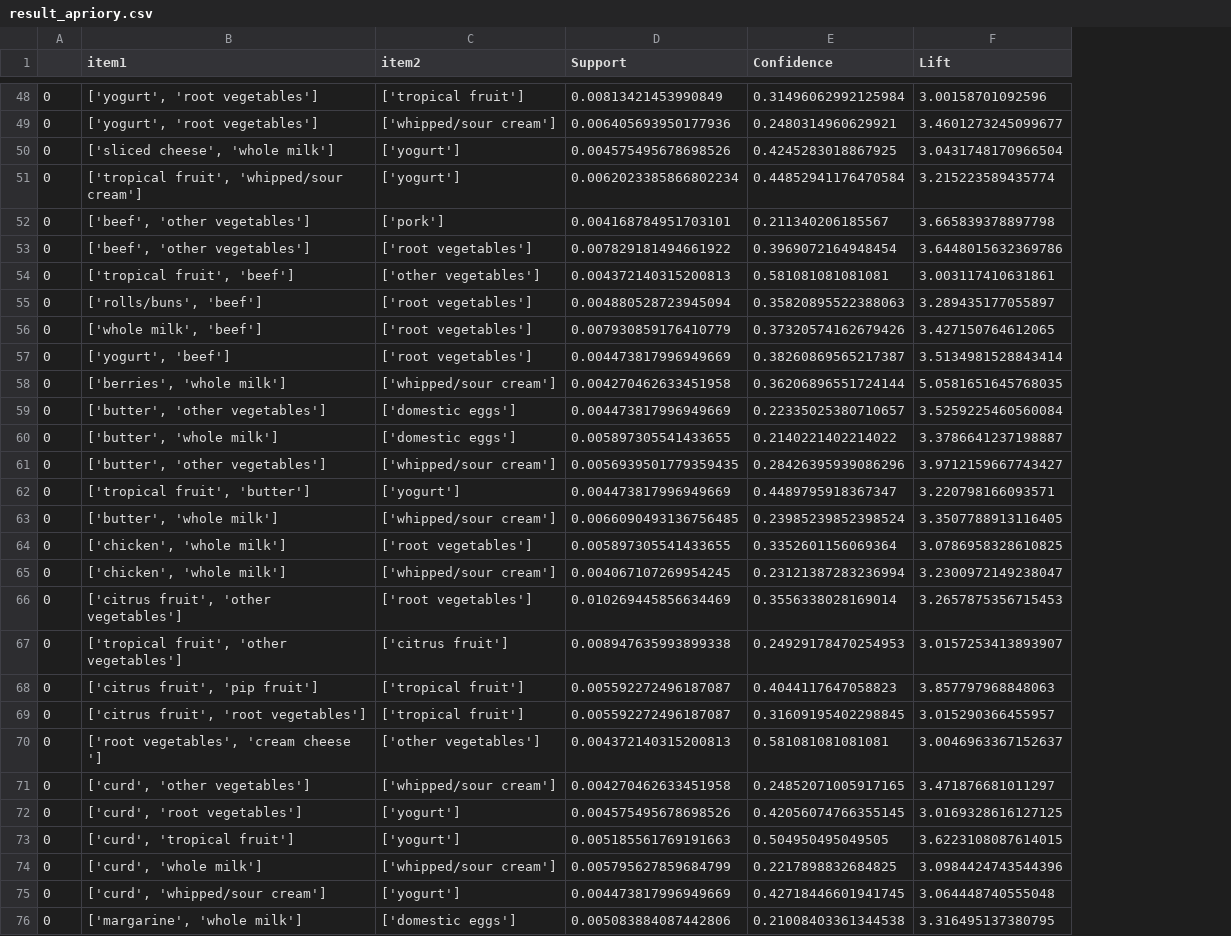
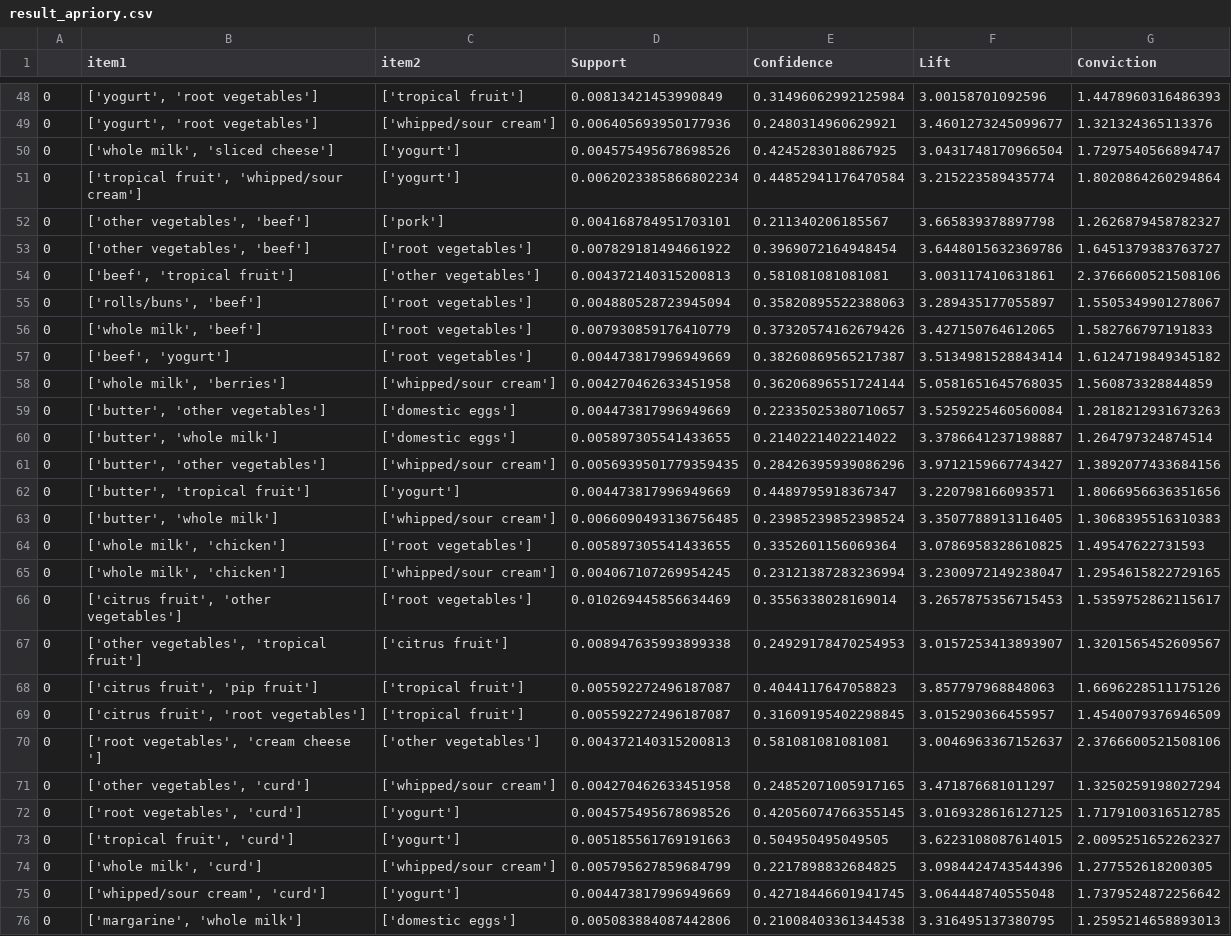
Before and after one commit to pankaj-creator/Neural-ARM, a CSV file: Model/result_apriory.csv, drawn as a sheet; only a part is shown, gaps mark what is left out; the diff covers the shown part only; the diff names each change by its address in the sheet, - before the commit and + after, or states it on an @@ line.

```diff
--- a/Model/result_apriory.csv
+++ b/Model/result_apriory.csv
+column G (Conviction), rows 48-76: 1.4478960316486393 | 1.321324365113376 | 1.7297540566894747 | 1.8020864260294864 | 1.2626879458782327 | 1.6451379383763727 | 2.3766600521508106 | 1.5505349901278067 | 1.582766797191833 | 1.6124719849345182 | 1.560873328844859 | 1.2818212931673263 | 1.264797324874514 | 1.3892077433684156 | 1.8066956636351656 | 1.3068395516310383 | 1.49547622731593 | 1.2954615822729165 | 1.5359752862115617 | 1.3201565452609567 | 1.6696228511175126 | 1.4540079376946509 | 2.3766600521508106 | 1.3250259198027294 | 1.7179100316512785 | 2.0095251652262327 | 1.277552618200305 | 1.7379524872256642 | 1.2595214658893013
-B50 (item1): ['sliced cheese', 'whole milk']
+B50 (item1): ['whole milk', 'sliced cheese']
-B52:B53 (item1): ['beef', 'other vegetables']
+B52:B53 (item1): ['other vegetables', 'beef']
-B54 (item1): ['tropical fruit', 'beef']
+B54 (item1): ['beef', 'tropical fruit']
-B57 (item1): ['yogurt', 'beef']
+B57 (item1): ['beef', 'yogurt']
-B58 (item1): ['berries', 'whole milk']
+B58 (item1): ['whole milk', 'berries']
-B62 (item1): ['tropical fruit', 'butter']
+B62 (item1): ['butter', 'tropical fruit']
-B64:B65 (item1): ['chicken', 'whole milk']
+B64:B65 (item1): ['whole milk', 'chicken']
-B67 (item1): ['tropical fruit', 'other vegetables']
+B67 (item1): ['other vegetables', 'tropical fruit']
-B71 (item1): ['curd', 'other vegetables']
+B71 (item1): ['other vegetables', 'curd']
-B72 (item1): ['curd', 'root vegetables']
+B72 (item1): ['root vegetables', 'curd']
-B73 (item1): ['curd', 'tropical fruit']
+B73 (item1): ['tropical fruit', 'curd']
-B74 (item1): ['curd', 'whole milk']
+B74 (item1): ['whole milk', 'curd']
-B75 (item1): ['curd', 'whipped/sour cream']
+B75 (item1): ['whipped/sour cream', 'curd']
```
Also changed, not shown: 93 edited cells elsewhere in this file, 1 other file.
